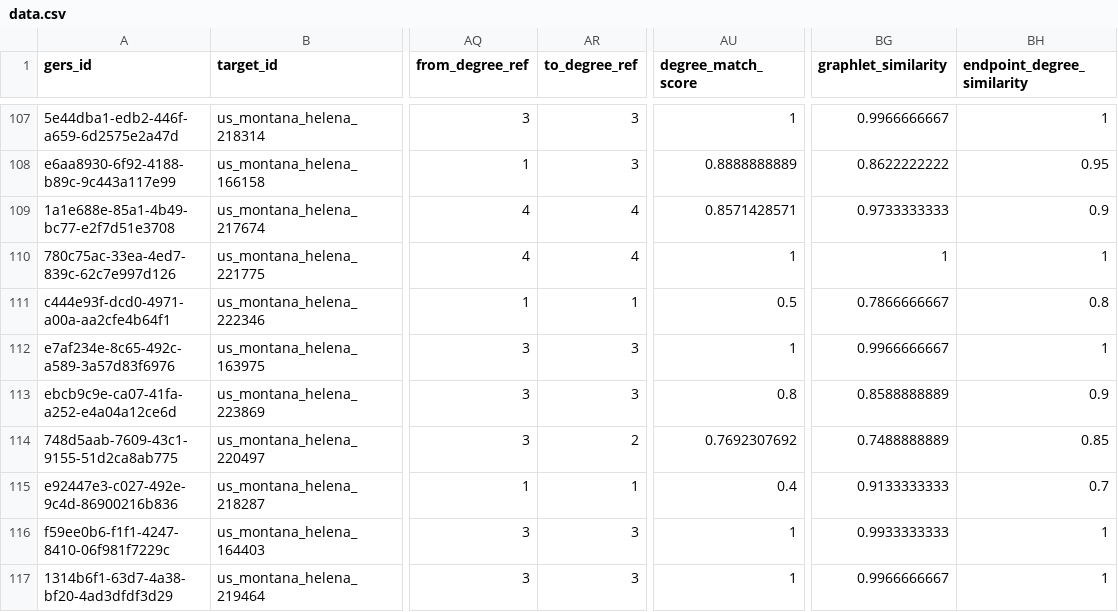
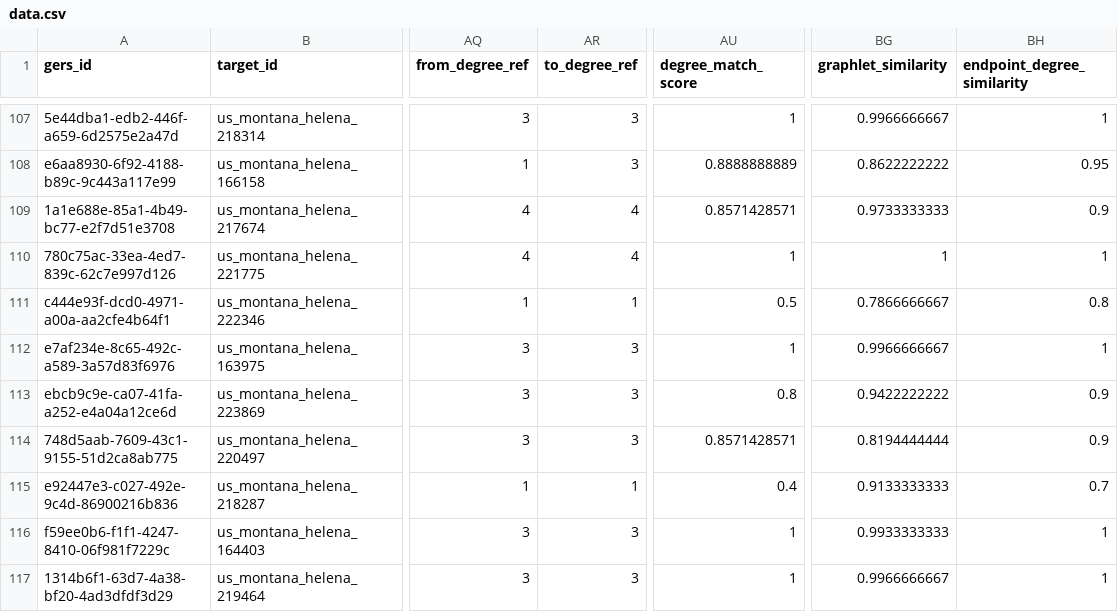
Before and after one commit to brad-richardson/crosswalk, a CSV file: labels/dataset=us_montana_helena/data.csv, drawn as a sheet; only a part is shown, gaps mark what is left out; the diff covers the shown part only; the diff names each change by its address in the sheet, - before the commit and + after, or states it on an @@ line.

```diff
--- a/labels/dataset=us_montana_helena/data.csv
+++ b/labels/dataset=us_montana_helena/data.csv
-BG113 (graphlet_similarity): 0.8588888889
+BG113 (graphlet_similarity): 0.9422222222
-AR114 (to_degree_ref): 2
+AR114 (to_degree_ref): 3
-AU114 (degree_match_score): 0.7692307692
+AU114 (degree_match_score): 0.8571428571
-BG114 (graphlet_similarity): 0.7488888889
+BG114 (graphlet_similarity): 0.8194444444
-BH114 (endpoint_degree_similarity): 0.85
+BH114 (endpoint_degree_similarity): 0.9
```
Also changed, not shown: 51 edited cells elsewhere in this file, benchmarks/model_performance.csv, labels/dataset=au_melbourne_roads/data.csv, 10 other files.
